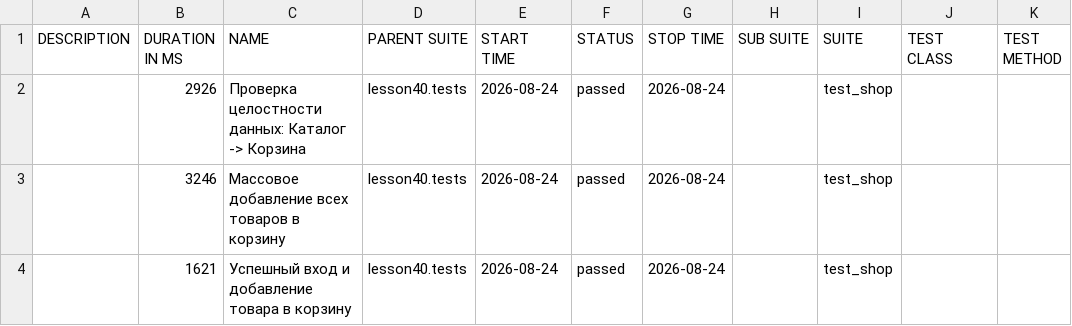
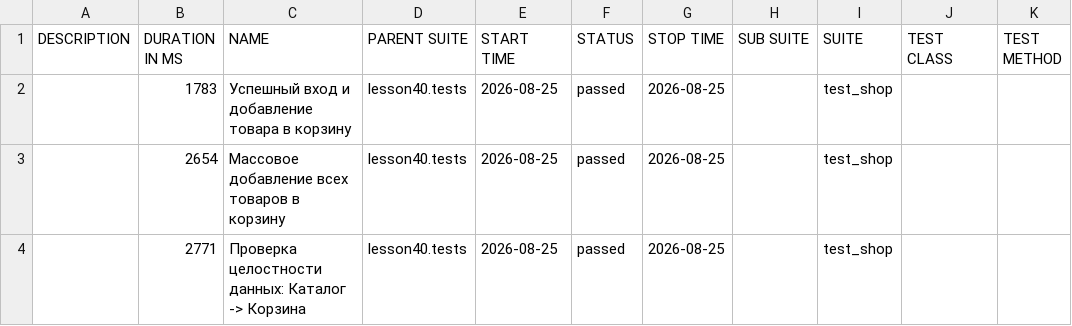
Before and after one commit to marinadieulina-droid/automation, a CSV file: data/suites.csv, drawn as a sheet.

```diff
--- a/data/suites.csv
+++ b/data/suites.csv
@@ -1,4 +1,4 @@
 "DESCRIPTION","DURATION IN MS","NAME","PARENT SUITE","START TIME","STATUS","STOP TIME","SUB SUITE","SUITE","TEST CLASS","TEST METHOD"
-"","2926","Проверка целостности данных: Каталог -> Корзина","lesson40.tests","2026-08-24","passed","2026-08-24","","test_shop","",""
-"","3246","Массовое добавление всех товаров в корзину","lesson40.tests","2026-08-24","passed","2026-08-24","","test_shop","",""
-"","1621","Успешный вход и добавление товара в корзину","lesson40.tests","2026-08-24","passed","2026-08-24","","test_shop","",""
+"","1783","Успешный вход и добавление товара в корзину","lesson40.tests","2026-08-25","passed","2026-08-25","","test_shop","",""
+"","2654","Массовое добавление всех товаров в корзину","lesson40.tests","2026-08-25","passed","2026-08-25","","test_shop","",""
+"","2771","Проверка целостности данных: Каталог -> Корзина","lesson40.tests","2026-08-25","passed","2026-08-25","","test_shop","",""
```
Also changed, not shown: 24 other files.
